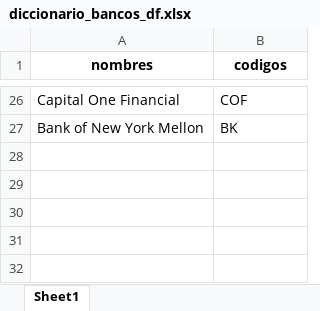
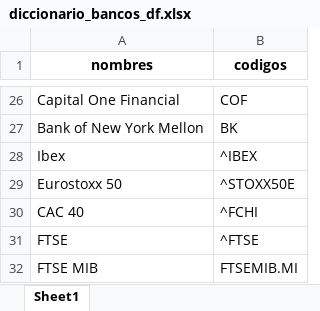
Before and after one commit to JulianRuizF/bancos_panel, an Excel workbook: datos/diccionario_bancos_df.xlsx, sheet Sheet1, drawn as a sheet; only a part is shown, gaps mark what is left out; values as stored, in another font and other column widths than the file's, no borders; the diff names each change by its address in the sheet, - before the commit and + after, or states it on an @@ line.

Commit message:
20250212 introducidos RUN APP desde W y nuevos Excels

```diff
--- a/datos/diccionario_bancos_df.xlsx (sheet Sheet1)
+++ b/datos/diccionario_bancos_df.xlsx (sheet Sheet1)
+row 28: Ibex | ^IBEX
+row 29: Eurostoxx 50 | ^STOXX50E
+row 30: CAC 40 | ^FCHI
+row 31: FTSE | ^FTSE
+row 32: FTSE MIB | FTSEMIB.MI
```
Also changed, not shown: datos/diccionario_EBA_series_df.xlsx, datos/diccionario_metricas_bancos_df.xlsx, 7 other files.
